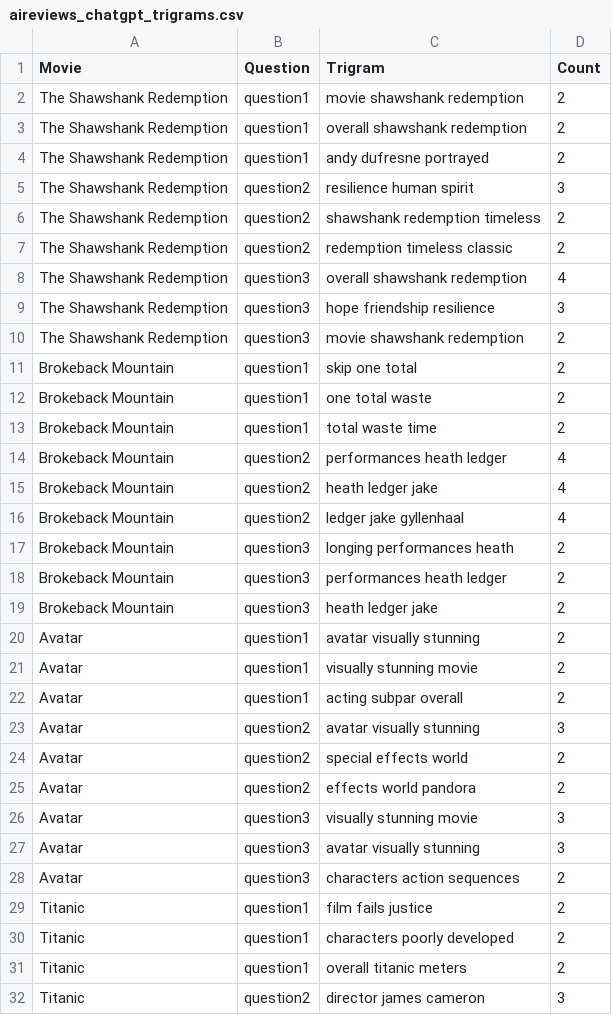
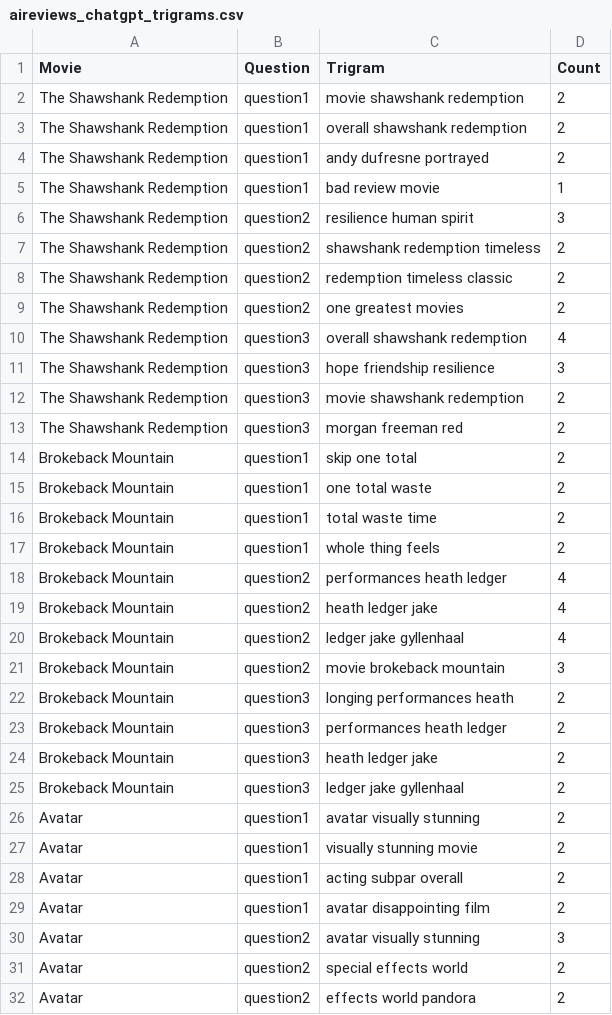
Before and after one commit to sydney-machine-learning/LLM-moviereviews, a CSV file: Trigram Analysis/aireviews_chatgpt_trigrams.csv (was trigrams_output/aireviews_chatgpt_trigrams.csv), drawn as a sheet; only a part is shown; the shorter side is filled out with more unchanged rows; the diff covers the shown part only.

```diff
--- a/trigrams_output/aireviews_chatgpt_trigrams.csv
+++ b/Trigram Analysis/aireviews_chatgpt_trigrams.csv
@@ -4,2 +4,3 @@ The Shawshank Redemption,question1,overall shawshank redemption,2
 The Shawshank Redemption,question1,andy dufresne portrayed,2
+The Shawshank Redemption,question1,bad review movie,1
 The Shawshank Redemption,question2,resilience human spirit,3
@@ -7,2 +8,3 @@ The Shawshank Redemption,question2,shawshank redemption timeless,2
 The Shawshank Redemption,question2,redemption timeless classic,2
+The Shawshank Redemption,question2,one greatest movies,2
 The Shawshank Redemption,question3,overall shawshank redemption,4
@@ -10,2 +12,3 @@ The Shawshank Redemption,question3,hope friendship resilience,3
 The Shawshank Redemption,question3,movie shawshank redemption,2
+The Shawshank Redemption,question3,morgan freeman red,2
 Brokeback Mountain,question1,skip one total,2
@@ -13,2 +16,3 @@ Brokeback Mountain,question1,one total waste,2
 Brokeback Mountain,question1,total waste time,2
+Brokeback Mountain,question1,whole thing feels,2
 Brokeback Mountain,question2,performances heath ledger,4
@@ -16,2 +20,3 @@ Brokeback Mountain,question2,heath ledger jake,4
 Brokeback Mountain,question2,ledger jake gyllenhaal,4
+Brokeback Mountain,question2,movie brokeback mountain,3
 Brokeback Mountain,question3,longing performances heath,2
@@ -19,2 +24,3 @@ Brokeback Mountain,question3,performances heath ledger,2
 Brokeback Mountain,question3,heath ledger jake,2
+Brokeback Mountain,question3,ledger jake gyllenhaal,2
 Avatar,question1,avatar visually stunning,2
@@ -22,2 +28,3 @@ Avatar,question1,visually stunning movie,2
 Avatar,question1,acting subpar overall,2
+Avatar,question1,avatar disappointing film,2
 Avatar,question2,avatar visually stunning,3
```
Also changed, not shown: 11 added rows elsewhere in this file, Trigram Analysis/aireviews_deepseek_screenplays_trigrams.csv, Trigram Analysis/aireviews_deepseek_trigrams.csv, 44 other files.
